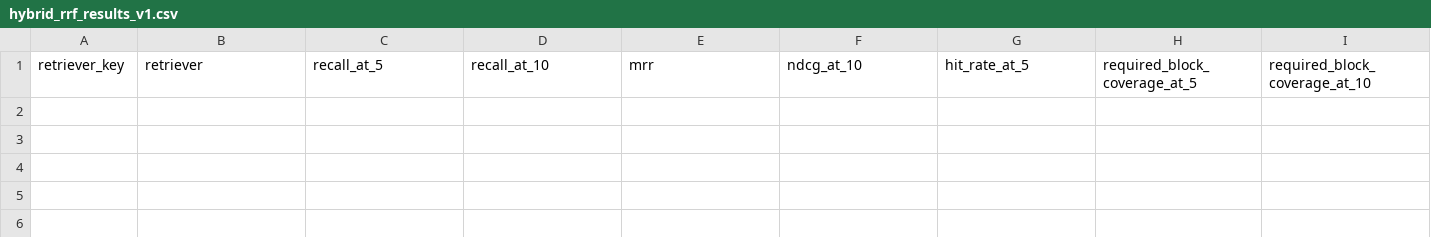
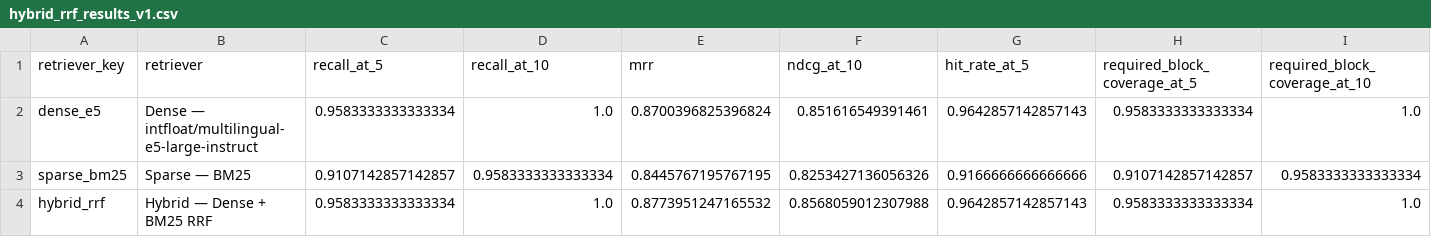
Before and after one commit to ozgemelteminan/prompt-generator-rag, a CSV file: evals/results/hybrid/hybrid_rrf_results_v1.csv, drawn as a sheet; only a part is shown; rows hold the shown columns only; the diff names each change by its address in the sheet, - before the commit and + after, or states it on an @@ line.

Commit message:
eval: record official M4.4 hybrid RRF benchmark

```diff
--- a/evals/results/hybrid/hybrid_rrf_results_v1.csv
+++ b/evals/results/hybrid/hybrid_rrf_results_v1.csv
+row 2: dense_e5 | Dense — intfloat/multilingual-e5-large-instruct | 0.9583333333333334 | 1.0 | 0.8700396825396824 | 0.851616549391461 | 0.9642857142857143 | 0.9583333333333334 | 1.0
+row 3: sparse_bm25 | Sparse — BM25 | 0.9107142857142857 | 0.9583333333333334 | 0.8445767195767195 | 0.8253427136056326 | 0.9166666666666666 | 0.9107142857142857 | 0.9583333333333334
+row 4: hybrid_rrf | Hybrid — Dense + BM25 RRF | 0.9583333333333334 | 1.0 | 0.8773951247165532 | 0.8568059012307988 | 0.9642857142857143 | 0.9583333333333334 | 1.0
```
Also changed, not shown: 1 other file.
